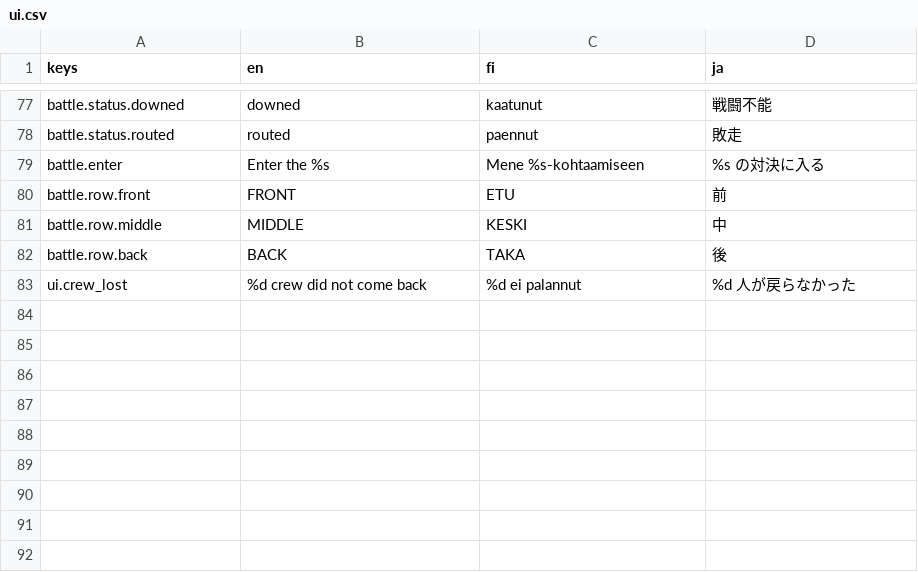
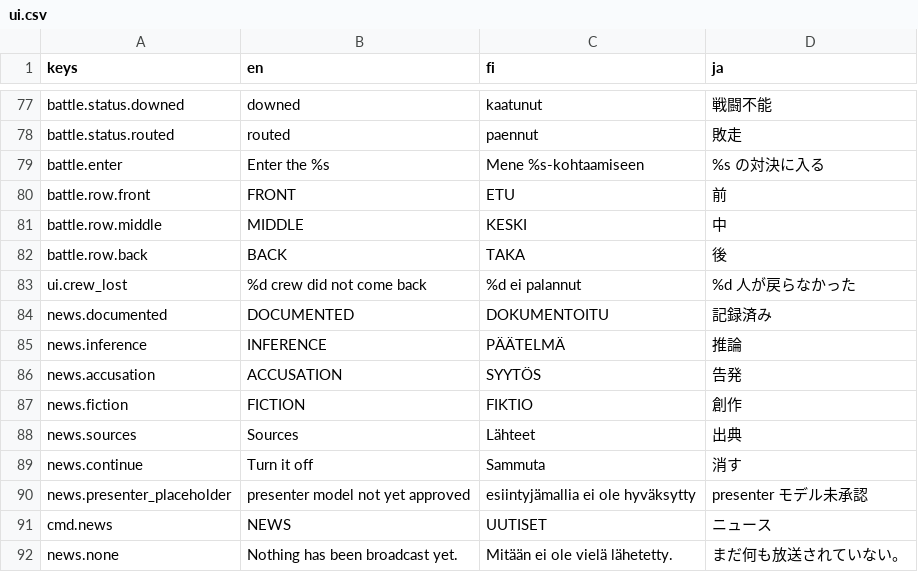
Before and after one commit to mbace1/piritori-eden, a CSV file: godot/locale/ui.csv, drawn as a sheet; only a part is shown, gaps mark what is left out.

```diff
--- a/godot/locale/ui.csv
+++ b/godot/locale/ui.csv
@@ -83 +83,10 @@ battle.row.back,BACK,TAKA,後
 ui.crew_lost,%d crew did not come back,%d ei palannut,%d 人が戻らなかった
+news.documented,DOCUMENTED,DOKUMENTOITU,記録済み
+news.inference,INFERENCE,PÄÄTELMÄ,推論
+news.accusation,ACCUSATION,SYYTÖS,告発
+news.fiction,FICTION,FIKTIO,創作
+news.sources,Sources,Lähteet,出典
+news.continue,Turn it off,Sammuta,消す
+news.presenter_placeholder,presenter model not yet approved,esiintyjämallia ei ole hyväksytty,presenter モデル未承認
+cmd.news,NEWS,UUTISET,ニュース
+news.none,Nothing has been broadcast yet.,Mitään ei ole vielä lähetetty.,まだ何も放送されていない。
```
Also changed, not shown: 11 other files.
